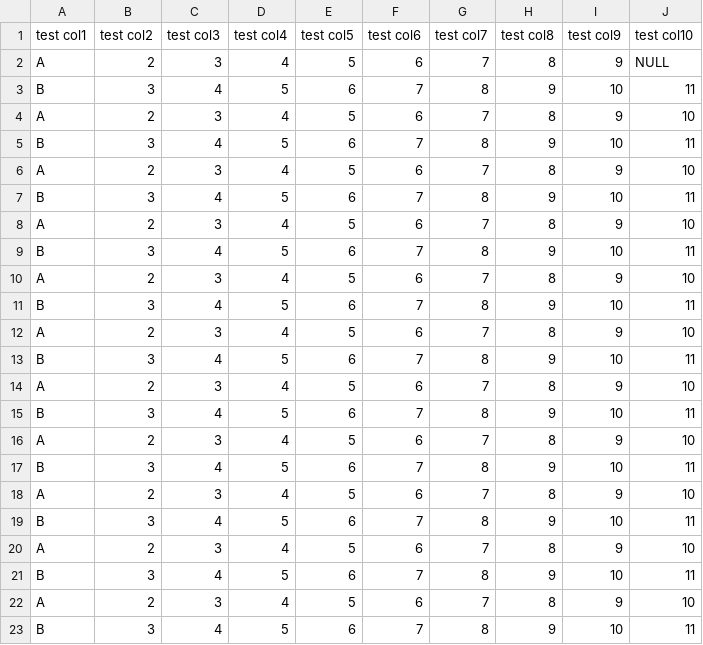
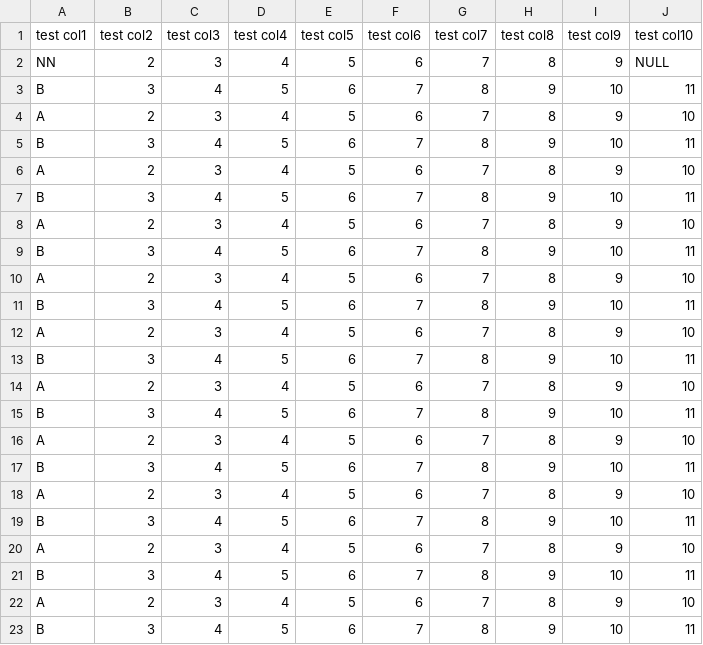
Before and after one commit to JustinKyleKirkland/ChemML, a CSV file: data_sets/test.csv, drawn as a sheet.

```diff
--- a/data_sets/test.csv
+++ b/data_sets/test.csv
@@ -1,3 +1,3 @@
 test col1,test col2,test col3,test col4,test col5,test col6,test col7,test col8,test col9,test col10
-A,2,3,4,5,6,7,8,9,NULL
+NN,2,3,4,5,6,7,8,9,NULL
 B,3,4,5,6,7,8,9,10,11
```
Also changed, not shown: 8 other files.
